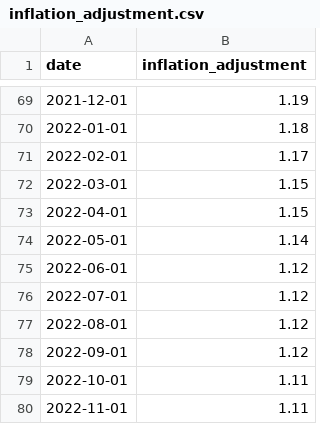
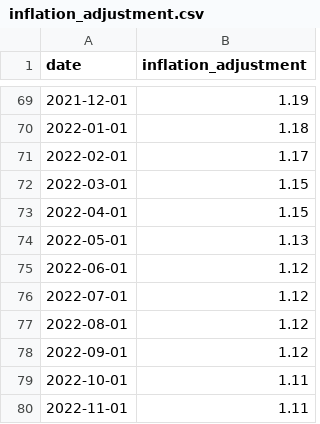
Before and after one commit to abcotvdata/price_tracker, a CSV file: inflation/inflation_adjustment.csv, drawn as a sheet; only a part is shown, gaps mark what is left out.

Commit message:
New inflation data

```diff
--- a/inflation/inflation_adjustment.csv
+++ b/inflation/inflation_adjustment.csv
@@ -73,3 +73,3 @@ date,inflation_adjustment
 2022-04-01,1.15
-2022-05-01,1.14
+2022-05-01,1.13
 2022-06-01,1.12
```
